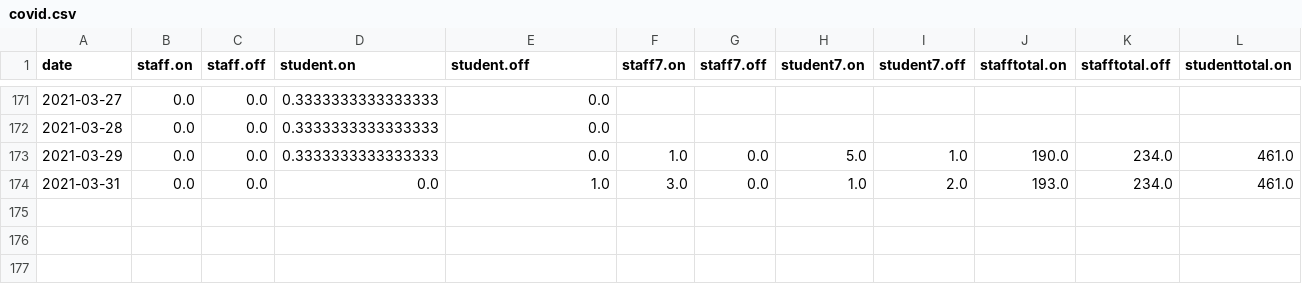
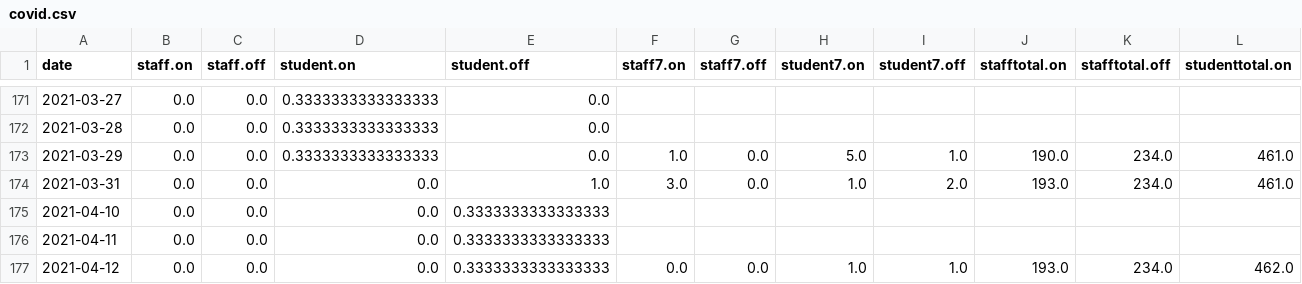
Before and after one commit to sjmurdoch/uclcovid, a CSV file: data/covid.csv, drawn as a sheet; only a part is shown, gaps mark what is left out; rows hold the shown columns only; the diff names each change by its address in the sheet, - before the commit and + after, or states it on an @@ line.

```diff
--- a/data/covid.csv
+++ b/data/covid.csv
+row 175: 2021-04-10 | 0.0 | 0.0 | 0.0 | 0.3333333333333333
+row 176: 2021-04-11 | 0.0 | 0.0 | 0.0 | 0.3333333333333333
+row 177: 2021-04-12 | 0.0 | 0.0 | 0.0 | 0.3333333333333333 | 0.0 | 0.0 | 1.0 | 1.0 | 193.0 | 234.0 | 462.0
```
Also changed, not shown: data/covid_raw.csv, 4 other files.
